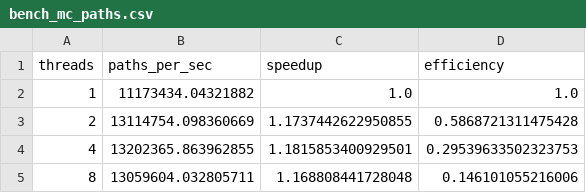
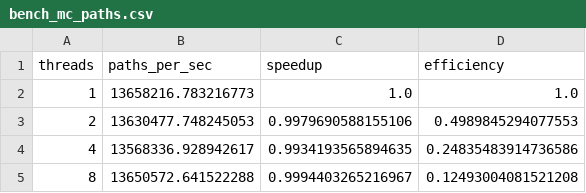
Before and after one commit to MateoBodon/quant-pricer-cpp, a CSV file: docs/artifacts/bench/bench_mc_paths.csv, drawn as a sheet.

```diff
--- a/docs/artifacts/bench/bench_mc_paths.csv
+++ b/docs/artifacts/bench/bench_mc_paths.csv
@@ -1,5 +1,5 @@
 threads,paths_per_sec,speedup,efficiency
-1,11173434.04321882,1.0,1.0
-2,13114754.098360669,1.1737442622950855,0.5868721311475428
-4,13202365.863962855,1.1815853400929501,0.29539633502323753
-8,13059604.032805711,1.168808441728048,0.146101055216006
+1,13658216.783216773,1.0,1.0
+2,13630477.748245053,0.9979690588155106,0.4989845294077553
+4,13568336.928942617,0.9934193565894635,0.24835483914736586
+8,13650572.641522288,0.9994403265216967,0.12493004081521208
```
Also changed, not shown: docs/artifacts/bench/bench_mc_equal_time.csv, docs/artifacts/bench/bench_pde_order.csv, 35 other files.
